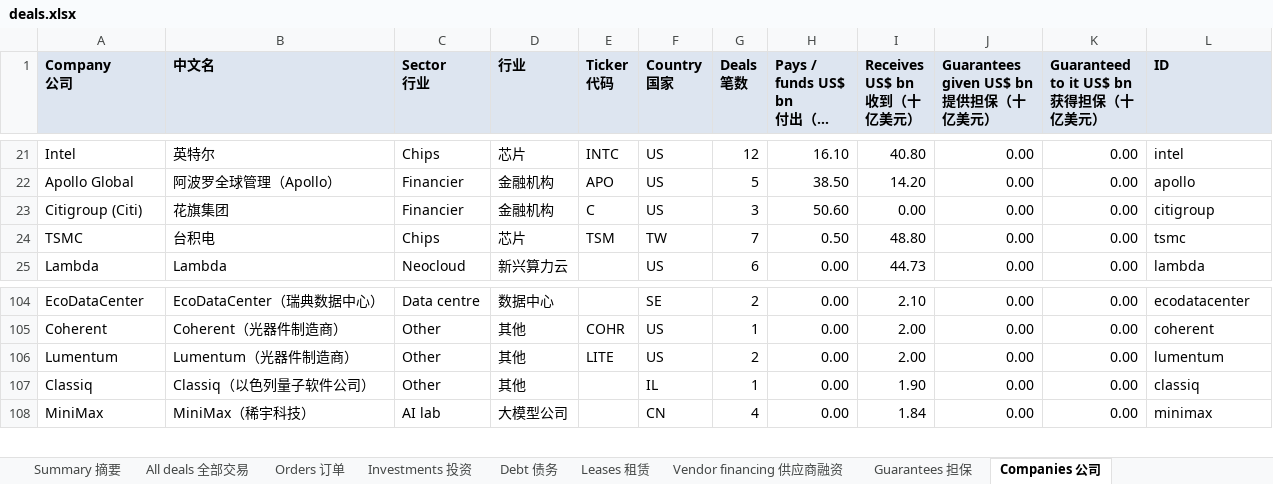
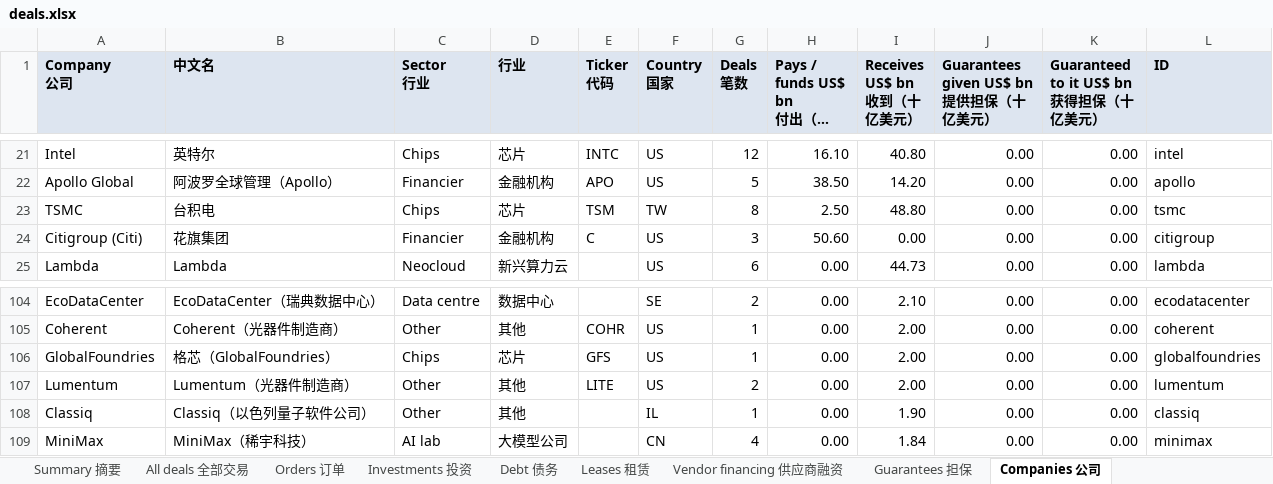
Before and after one commit to heyneww/GL-AI-live, an Excel workbook: data/v1/deals.xlsx, sheet Companies 公司, drawn as a sheet; only a part is shown, gaps mark what is left out; long unchanged cells end in …; values as stored, in another font and other column widths than the file's, no borders; removed rows and columns are numbered as before the commit, all else as after; the diff names each change by its address in the sheet, - before the commit and + after, or states it on an @@ line.

```diff
--- a/data/v1/deals.xlsx (sheet Companies 公司)
+++ b/data/v1/deals.xlsx (sheet Companies 公司)
+row 23: TSMC | 台积电 | Chips | 芯片 | TSM | TW | 8 | 2.50 | 48.80 | 0.00 | 0.00 | tsmc
-row 24: TSMC | 台积电 | Chips | 芯片 | TSM | TW | 7 | 0.50 | 48.80 | 0.00 | 0.00 | tsmc
+row 106: GlobalFoundries | 格芯（GlobalFoundries） | Chips | 芯片 | GFS | US | 1 | 0.00 | 2.00 | 0.00 | 0.00 | globalfoundries
```
Also changed, not shown: sheet Orders 订单, sheet All deals 全部交易, sheet Summary 摘要, 14 other files.
